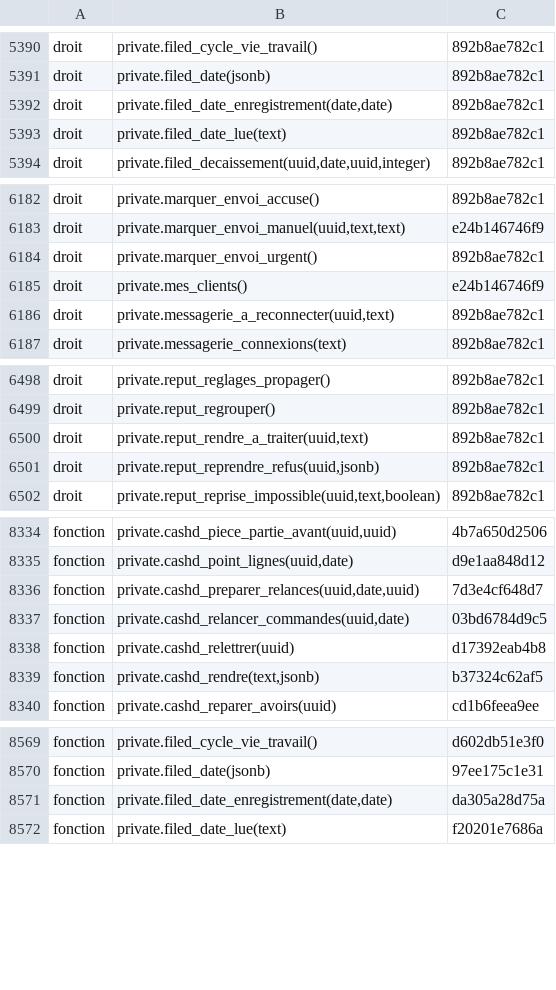
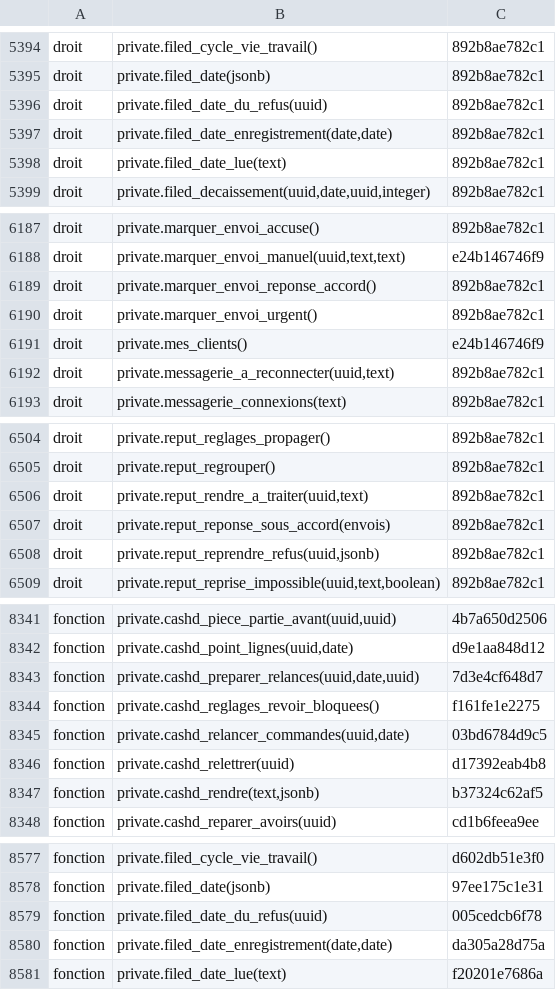
Before and after one commit to teopetit50-gif/pegase-site, a TSV file: omega/prod/releve-20261026/recette.tsv, drawn as a sheet; only a part is shown, gaps mark what is left out; the diff covers the shown part only; the diff names each change by its address in the sheet, - before the commit and + after, or states it on an @@ line.

```diff
--- a/omega/prod/releve-20261026/recette.tsv
+++ b/omega/prod/releve-20261026/recette.tsv
+row 5396: droit | private.filed_date_du_refus(uuid) | 892b8ae782c1
+row 6189: droit | private.marquer_envoi_reponse_accord() | 892b8ae782c1
+row 6507: droit | private.reput_reponse_sous_accord(envois) | 892b8ae782c1
+row 8344: fonction | private.cashd_reglages_revoir_bloquees() | f161fe1e2275
+row 8579: fonction | private.filed_date_du_refus(uuid) | 005cedcb6f78
```
Also changed, not shown: 12 added rows and 10 edited cells elsewhere in this file, 21 other files.
